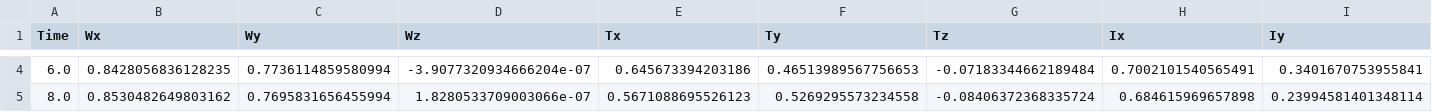
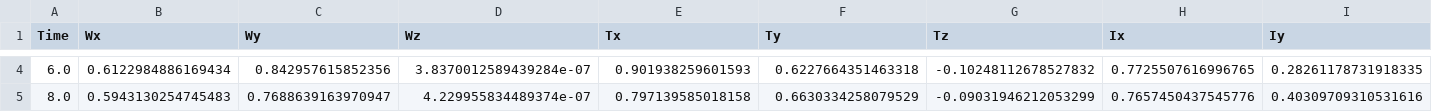
Before and after one commit to wprobst1/CapstoneBioGuitar, a CSV file: MediaPipe/test_output.csv, drawn as a sheet; only a part is shown, gaps mark what is left out; the diff covers the shown part only; the diff names each change by its address in the sheet, - before the commit and + after, or states it on an @@ line.

```diff
--- a/MediaPipe/test_output.csv
+++ b/MediaPipe/test_output.csv
-B4 (Wx): 0.8428056836128235
+B4 (Wx): 0.6122984886169434
-C4 (Wy): 0.7736114859580994
+C4 (Wy): 0.842957615852356
-D4 (Wz): -3.9077320934666204e-07
+D4 (Wz): 3.8370012589439284e-07
-E4 (Tx): 0.645673394203186
+E4 (Tx): 0.901938259601593
-F4 (Ty): 0.46513989567756653
+F4 (Ty): 0.6227664351463318
-G4 (Tz): -0.07183344662189484
+G4 (Tz): -0.10248112678527832
-H4 (Ix): 0.7002101540565491
+H4 (Ix): 0.7725507616996765
-I4 (Iy): 0.3401670753955841
+I4 (Iy): 0.28261178731918335
-B5 (Wx): 0.8530482649803162
+B5 (Wx): 0.5943130254745483
-C5 (Wy): 0.7695831656455994
+C5 (Wy): 0.7688639163970947
-D5 (Wz): 1.8280533709003066e-07
+D5 (Wz): 4.229955834489374e-07
-E5 (Tx): 0.5671088695526123
+E5 (Tx): 0.797139585018158
-F5 (Ty): 0.5269295573234558
+F5 (Ty): 0.6630334258079529
-G5 (Tz): -0.08406372368335724
+G5 (Tz): -0.09031946212053299
-H5 (Ix): 0.684615969657898
+H5 (Ix): 0.7657450437545776
-I5 (Iy): 0.23994581401348114
+I5 (Iy): 0.40309709310531616
```
Also changed, not shown: 6 added rows and 74 edited cells elsewhere in this file, 12 other files.
